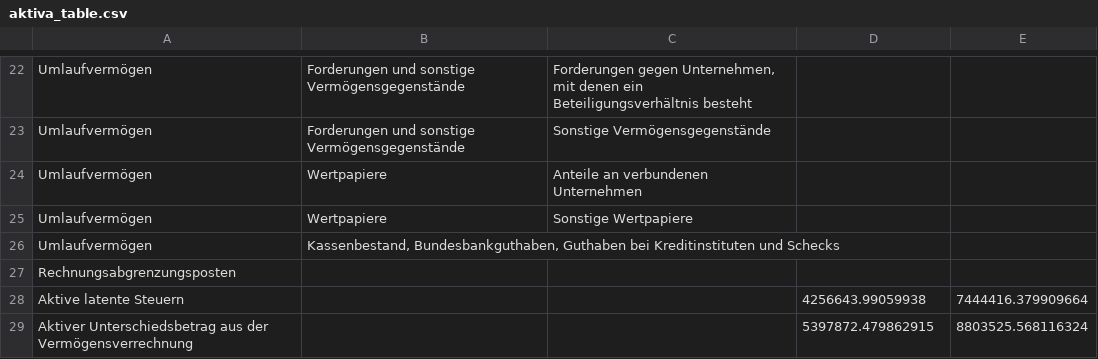
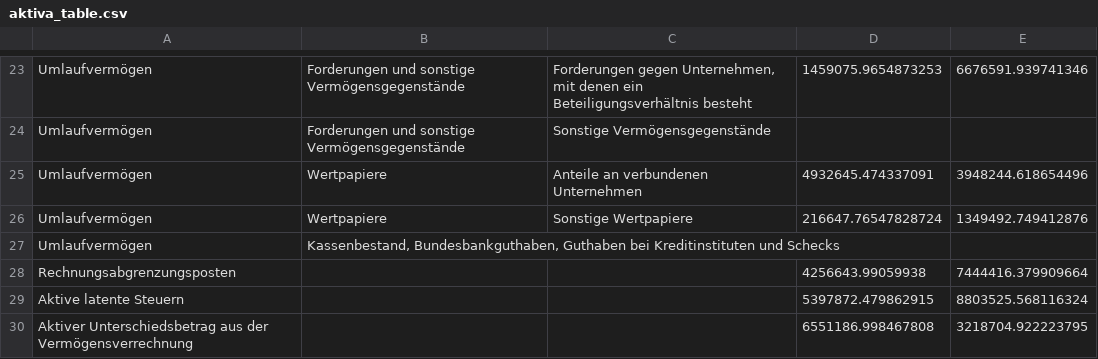
Before and after one commit to Famondir/Thesis, a CSV file: benchmark_truth/synthetic_tables/aktiva_table.csv, drawn as a sheet; only a part is shown, gaps mark what is left out; removed rows and columns are numbered as before the commit, all else as after; the diff covers the shown part only; the diff names each change by its address in the sheet, - before the commit and + after, or states it on an @@ line.

```diff
--- a/benchmark_truth/synthetic_tables/aktiva_table.csv
+++ b/benchmark_truth/synthetic_tables/aktiva_table.csv
-D23: (empty)
+D23: 1459075.9654873253
-E23: (empty)
+E23: 6676591.939741346
-D25: (empty)
+D25: 4932645.474337091
-E25: (empty)
+E25: 3948244.618654496
-D26: (empty)
+D26: 216647.76547828724
-E26: (empty)
+E26: 1349492.749412876
-row 27: Rechnungsabgrenzungsposten
-A28: Aktive latente Steuern
+A28: Rechnungsabgrenzungsposten
-A29: Aktiver Unterschiedsbetrag aus der Vermögensverrechnung
+A29: Aktive latente Steuern
+row 30: Aktiver Unterschiedsbetrag aus der Vermögensverrechnung |  |  | 6551186.998467808 | 3218704.922223795
```
Also changed, not shown: 1 added row and 30 edited cells elsewhere in this file, 3 other files.
